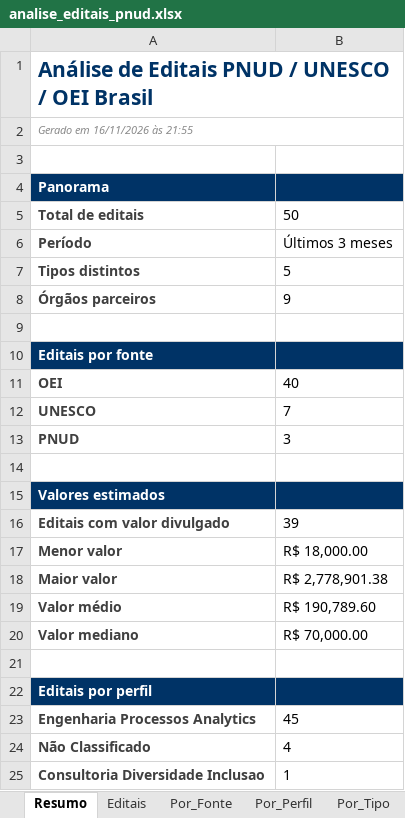
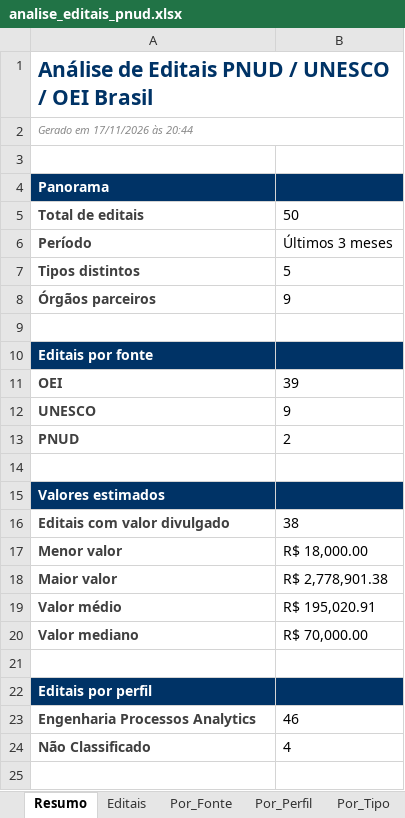
Before and after one commit to ams1974/analise-editais, an Excel workbook: analise_editais_pnud.xlsx, sheet Resumo, drawn as a sheet; values as stored, in another font and other column widths than the file's, no borders; the diff names each change by its address in the sheet, - before the commit and + after, or states it on an @@ line.

```diff
--- a/analise_editais_pnud.xlsx (sheet Resumo)
+++ b/analise_editais_pnud.xlsx (sheet Resumo)
-A2: Gerado em 16/11/2026 às 21:55
+A2: Gerado em 17/11/2026 às 20:44
-B11: 40
+B11: 39
-B12: 7
+B12: 9
-B13: 3
+B13: 2
-B16: 39
+B16: 38
-B19: R$ 190,789.60
+B19: R$ 195,020.91
-B23: 45
+B23: 46
-row 25: Consultoria Diversidade Inclusao | 1
```
Also changed, not shown: sheet Editais, sheet Por_Area, sheet Por_Orgao, sheet Por_Perfil, sheet Por_Fonte, sheet Por_Tipo, 1 more sheet, 7 other files.
